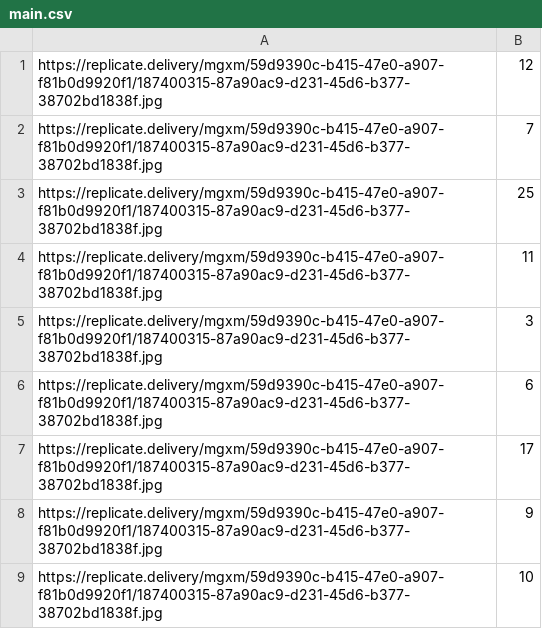
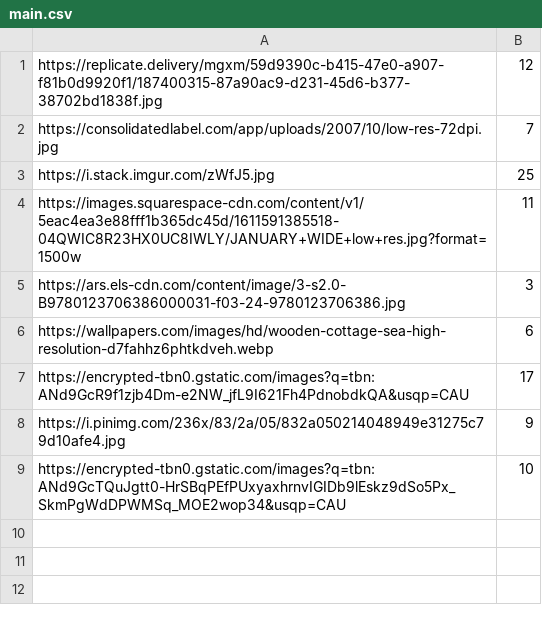
Before and after one commit to ameerwasi001/image-replicate-product, a CSV file: main.csv, drawn as a sheet.

```diff
--- a/main.csv
+++ b/main.csv
@@ -1,9 +1,9 @@
 "https://replicate.delivery/mgxm/59d9390c-b415-47e0-a907-f81b0d9920f1/187400315-87a90ac9-d231-45d6-b377-38702bd1838f.jpg",12
-"https://replicate.delivery/mgxm/59d9390c-b415-47e0-a907-f81b0d9920f1/187400315-87a90ac9-d231-45d6-b377-38702bd1838f.jpg",7
-"https://replicate.delivery/mgxm/59d9390c-b415-47e0-a907-f81b0d9920f1/187400315-87a90ac9-d231-45d6-b377-38702bd1838f.jpg",25
-"https://replicate.delivery/mgxm/59d9390c-b415-47e0-a907-f81b0d9920f1/187400315-87a90ac9-d231-45d6-b377-38702bd1838f.jpg",11
-"https://replicate.delivery/mgxm/59d9390c-b415-47e0-a907-f81b0d9920f1/187400315-87a90ac9-d231-45d6-b377-38702bd1838f.jpg",3
-"https://replicate.delivery/mgxm/59d9390c-b415-47e0-a907-f81b0d9920f1/187400315-87a90ac9-d231-45d6-b377-38702bd1838f.jpg",6
-"https://replicate.delivery/mgxm/59d9390c-b415-47e0-a907-f81b0d9920f1/187400315-87a90ac9-d231-45d6-b377-38702bd1838f.jpg",17
-"https://replicate.delivery/mgxm/59d9390c-b415-47e0-a907-f81b0d9920f1/187400315-87a90ac9-d231-45d6-b377-38702bd1838f.jpg",9
-"https://replicate.delivery/mgxm/59d9390c-b415-47e0-a907-f81b0d9920f1/187400315-87a90ac9-d231-45d6-b377-38702bd1838f.jpg",10
+"https://consolidatedlabel.com/app/uploads/2007/10/low-res-72dpi.jpg",7
+"https://i.stack.imgur.com/zWfJ5.jpg",25
+"https://images.squarespace-cdn.com/content/v1/5eac4ea3e88fff1b365dc45d/1611591385518-04QWIC8R23HX0UC8IWLY/JANUARY+WIDE+low+res.jpg?format=1500w",11
+"https://ars.els-cdn.com/content/image/3-s2.0-B9780123706386000031-f03-24-9780123706386.jpg",3
+"https://wallpapers.com/images/hd/wooden-cottage-sea-high-resolution-d7fahhz6phtkdveh.webp",6
+"https://encrypted-tbn0.gstatic.com/images?q=tbn:ANd9GcR9f1zjb4Dm-e2NW_jfL9I621Fh4PdnobdkQA&usqp=CAU",17
+"https://i.pinimg.com/236x/83/2a/05/832a050214048949e31275c79d10afe4.jpg",9
+"https://encrypted-tbn0.gstatic.com/images?q=tbn:ANd9GcTQuJgtt0-HrSBqPEfPUxyaxhrnvIGIDb9lEskz9dSo5Px_SkmPgWdDPWMSq_MOE2wop34&usqp=CAU",10
```
Also changed, not shown: 1 other file.
